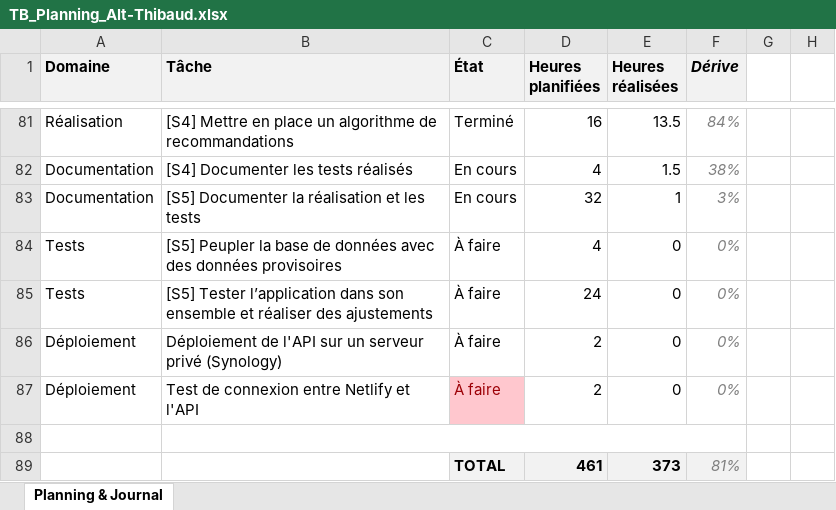
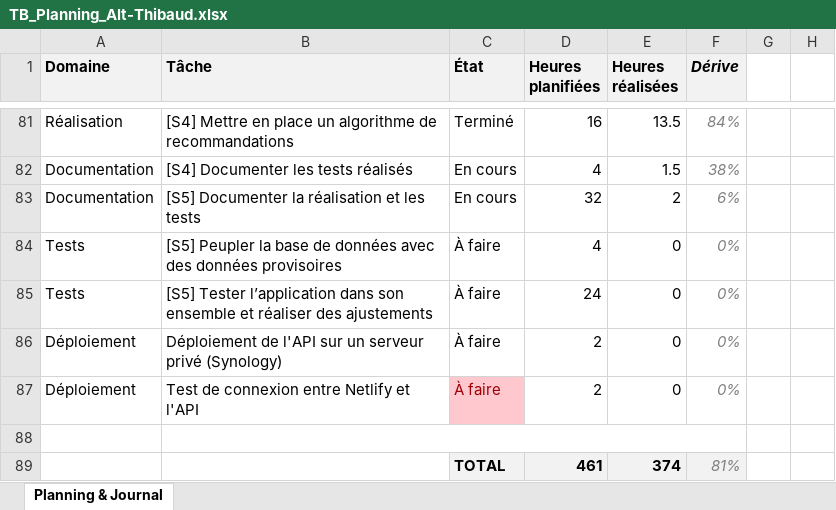
Before and after one commit to weevood/HEIG-MoonFish, an Excel workbook: 2.Documentation/Annexes/TB_Planning_Alt-Thibaud.xlsx, sheet Planning & Journal, drawn as a sheet; only a part is shown, gaps mark what is left out; values as stored, in another font and other column widths than the file's, no borders; conditional formats not drawn; the diff names each change by its address in the sheet, - before the commit and + after, or states it on an @@ line.

Commit message:
Mise à jour de la documentation de l'API

```diff
--- a/2.Documentation/Annexes/TB_Planning_Alt-Thibaud.xlsx (sheet Planning & Journal)
+++ b/2.Documentation/Annexes/TB_Planning_Alt-Thibaud.xlsx (sheet Planning & Journal)
-E83 (Heures réalisées): 1
+E83 (Heures réalisées): 2
-F83 (Dérive): 3%
+F83 (Dérive): 6%
-E89 (Heures réalisées): 373
+E89 (Heures réalisées): 374
```
Also changed, not shown: 10 other files.
